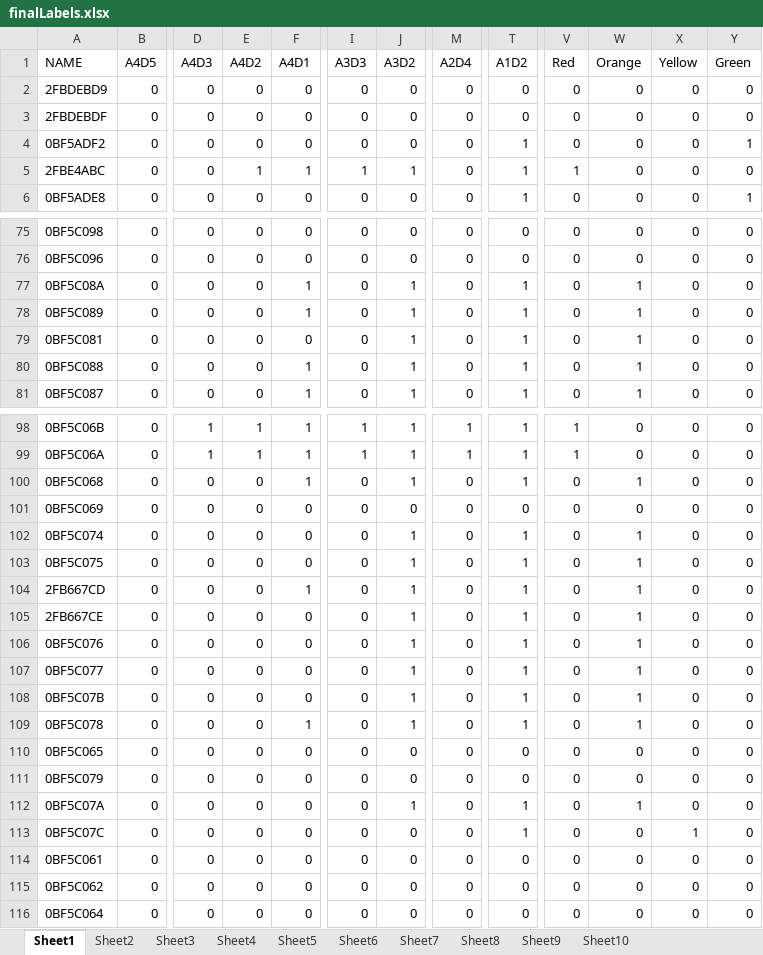
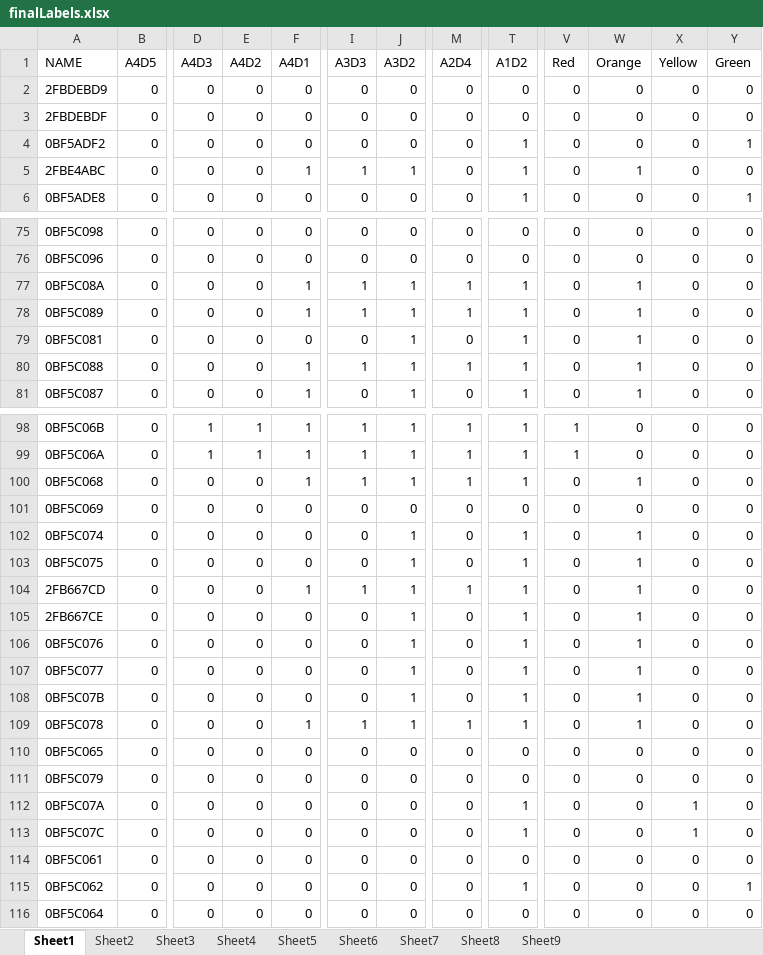
Before and after one commit to sbw323/CEd-nx-wntr, an Excel workbook: finalLabels.xlsx, sheet Sheet1, drawn as a sheet; only a part is shown, gaps mark what is left out; values as stored, in another font and other column widths than the file's, no borders; the diff covers the shown part only; the diff names each change by its address in the sheet, - before the commit and + after, or states it on an @@ line.

```diff
--- a/finalLabels.xlsx (sheet Sheet1)
+++ b/finalLabels.xlsx (sheet Sheet1)
-sheet tab: Sheet10
-E5 (A4D2): 1
+E5 (A4D2): 0
-V5 (Red): 1
+V5 (Red): 0
-W5 (Orange): 0
+W5 (Orange): 1
-I77:I78 (A3D3): 0
+I77:I78 (A3D3): 1
-M77:M78 (A2D4): 0
+M77:M78 (A2D4): 1
-I80 (A3D3): 0
+I80 (A3D3): 1
-M80 (A2D4): 0
+M80 (A2D4): 1
-I100 (A3D3): 0
+I100 (A3D3): 1
-M100 (A2D4): 0
+M100 (A2D4): 1
-I104 (A3D3): 0
+I104 (A3D3): 1
-M104 (A2D4): 0
+M104 (A2D4): 1
-I109 (A3D3): 0
+I109 (A3D3): 1
-M109 (A2D4): 0
+M109 (A2D4): 1
-J112 (A3D2): 1
+J112 (A3D2): 0
-W112 (Orange): 1
+W112 (Orange): 0
-X112 (Yellow): 0
+X112 (Yellow): 1
-T115 (A1D2): 0
+T115 (A1D2): 1
-Y115 (Green): 0
+Y115 (Green): 1
```
Also changed, not shown: 40 edited cells elsewhere in this sheet, sheet Sheet4, sheet Sheet5, sheet Sheet6, sheet Sheet7, sheet Sheet8, sheet Sheet9, 14 other files.
